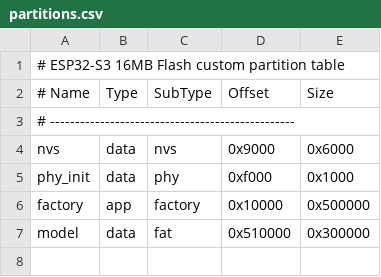
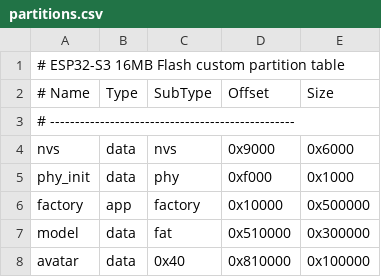
Before and after one commit to 2865876579/espmerged, a CSV file: partitions.csv, drawn as a sheet.

```diff
--- a/partitions.csv
+++ b/partitions.csv
@@ -7 +7,2 @@ factory,  app,  factory,  0x10000,  0x500000
 model,    data, fat,      0x510000, 0x300000
+avatar,   data, 0x40,     0x810000, 0x100000
```
Also changed, not shown: 19 other files.
